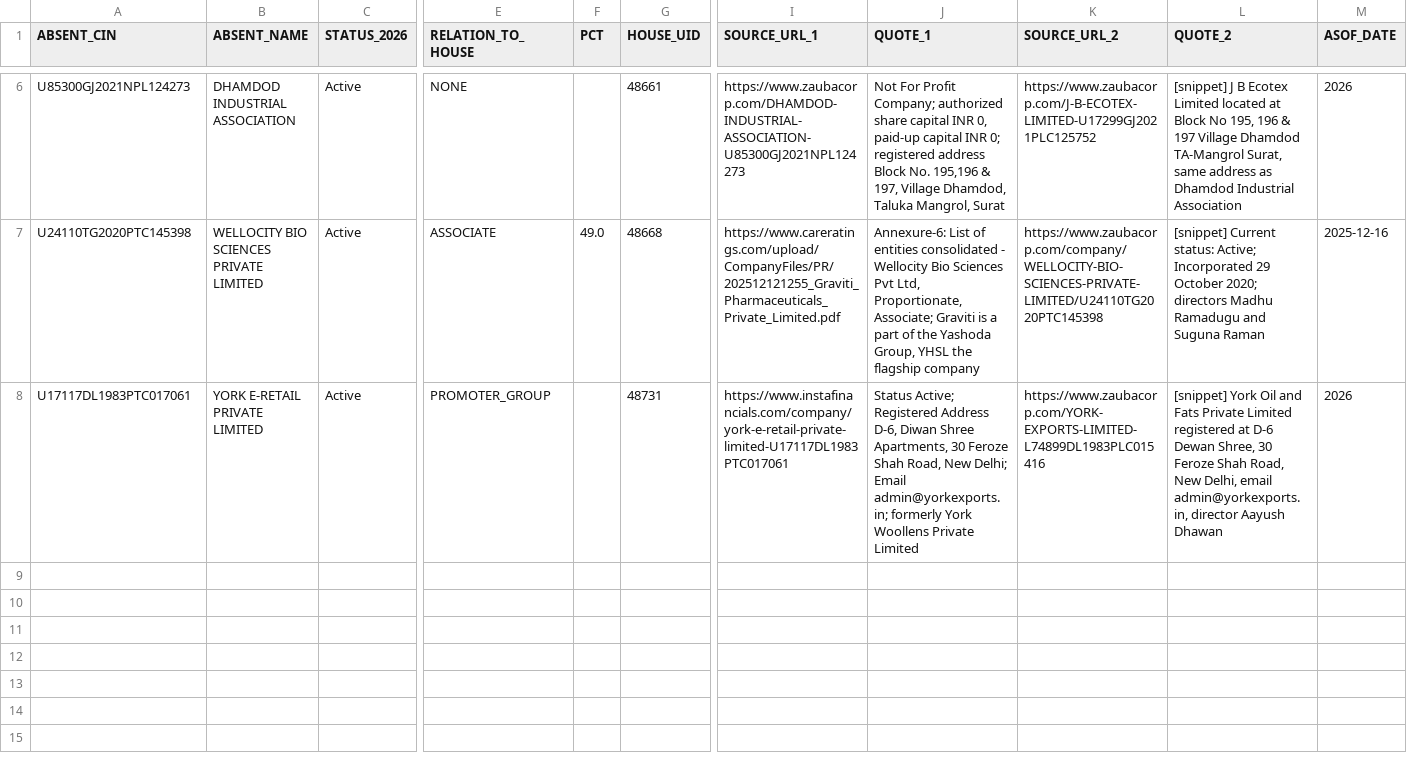
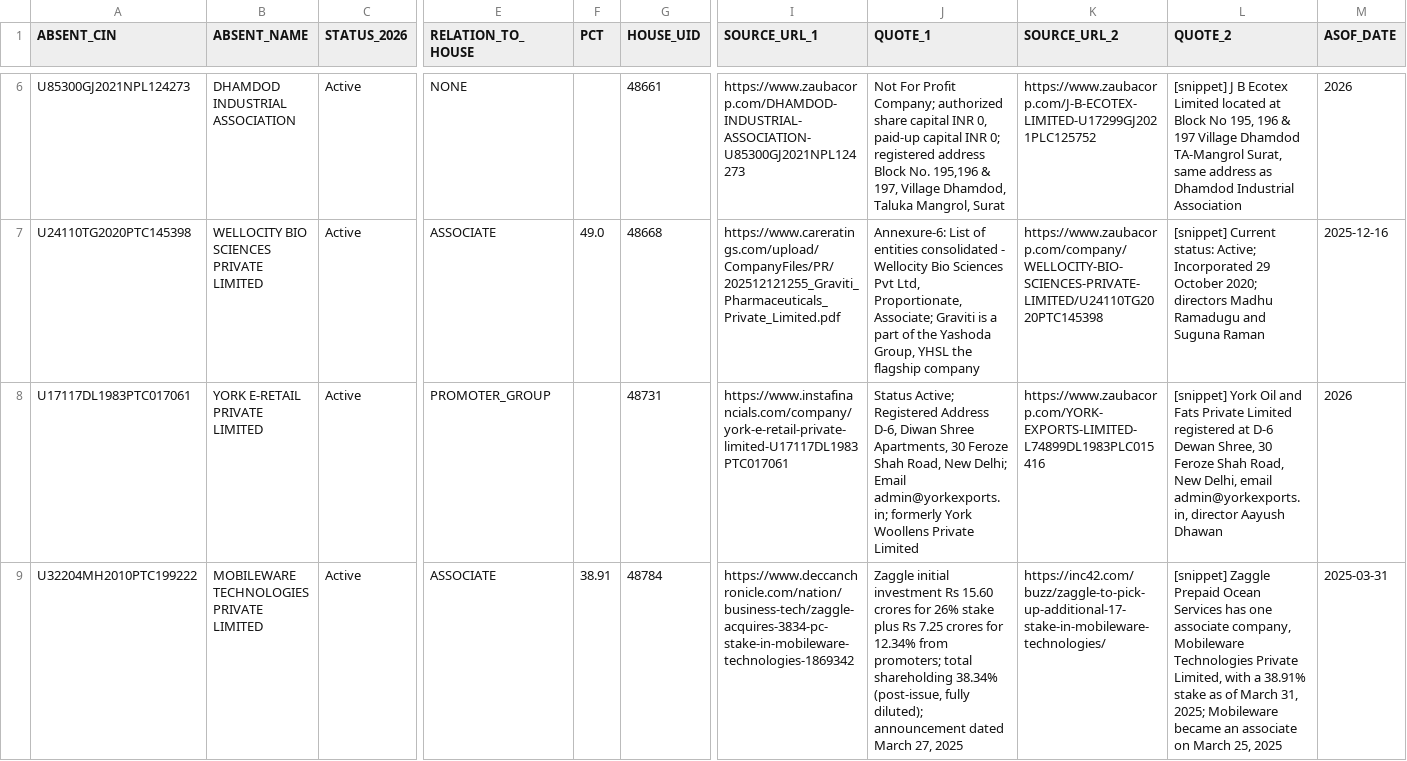
Before and after one commit to pavithra610-cell/claude, a CSV file: A3_ABSENT_LANE/cloud_blocks/BLOCK069_OUTPUT.csv, drawn as a sheet; only a part is shown, gaps mark what is left out; rows hold the shown columns only; the diff names each change by its address in the sheet, - before the commit and + after, or states it on an @@ line.

```diff
--- a/A3_ABSENT_LANE/cloud_blocks/BLOCK069_OUTPUT.csv
+++ b/A3_ABSENT_LANE/cloud_blocks/BLOCK069_OUTPUT.csv
+row 9: U32204MH2010PTC199222 | MOBILEWARE TECHNOLOGIES PRIVATE LIMITED | Active | ASSOCIATE | 38.91 | 48784 | https://www.deccanchronicle.com/nation/business-tech/zaggle-acquires-3834-pc-stake-in-mobileware-technologies-1869342 | Zaggle initial investment Rs 15.60 crores for 26% stake plus Rs 7.25 crores for 12.34% from promoters; total shareholding 38.34% (post-issue, fully diluted); announcement dated March 27, 2025 | https://inc42.com/buzz/zaggle-to-pick-up-additional-17-stake-in-mobileware-technologies/ | [snippet] Zaggle Prepaid Ocean Services has one associate company, Mobileware Technologies Private Limited, with a 38.91% stake as of March 31, 2025; Mobileware became an associate on March 25, 2025 | 2025-03-31
```
Also changed, not shown: A3_ABSENT_LANE/cloud_blocks/BLOCK064_OUTPUT.csv, 2 other files.
